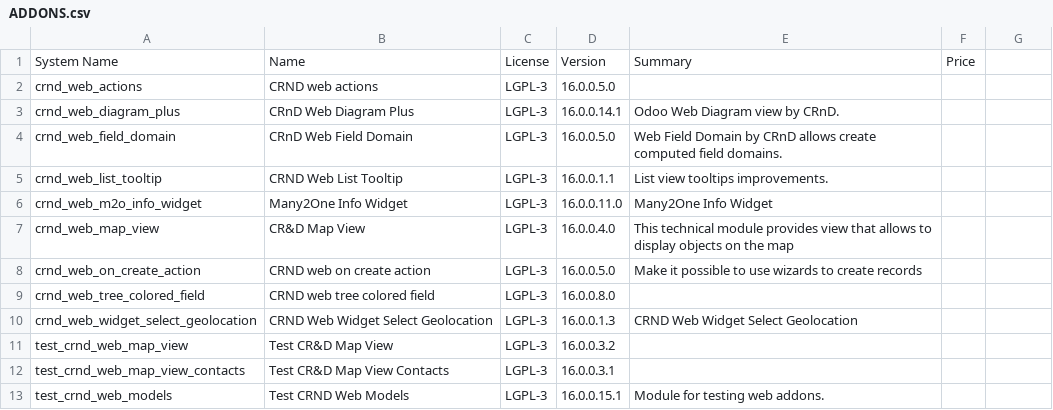
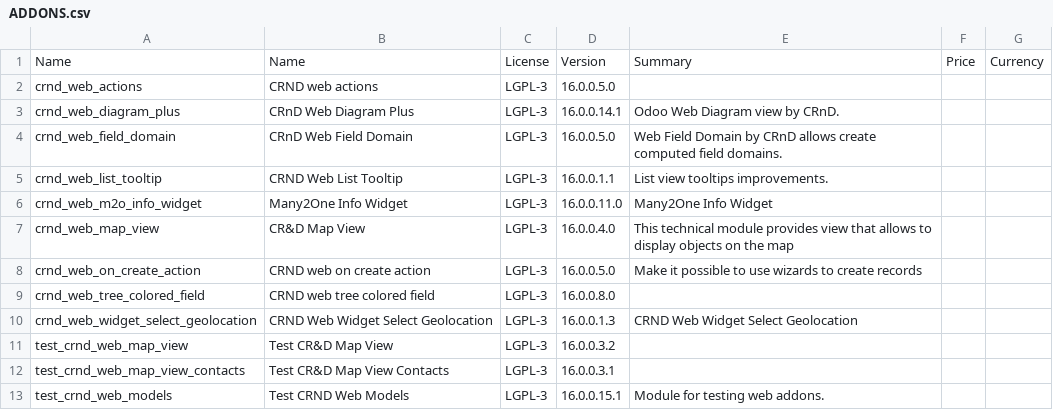
Before and after one commit to crnd-inc/crnd-web, a CSV file: ADDONS.csv, drawn as a sheet; the diff names each change by its address in the sheet, - before the commit and + after, or states it on an @@ line.

```diff
--- a/ADDONS.csv
+++ b/ADDONS.csv
-A1: System Name
+A1: Name
-G1: (empty)
+G1: Currency
```
Also changed, not shown: 34 other files.
